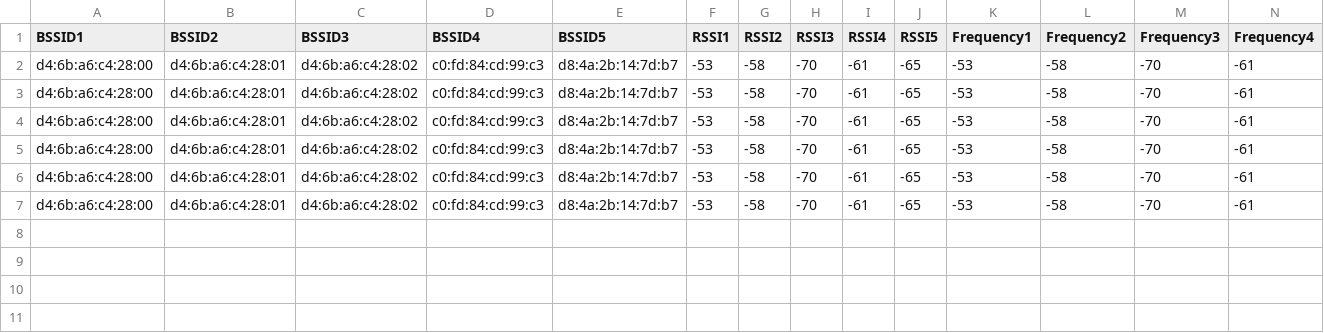
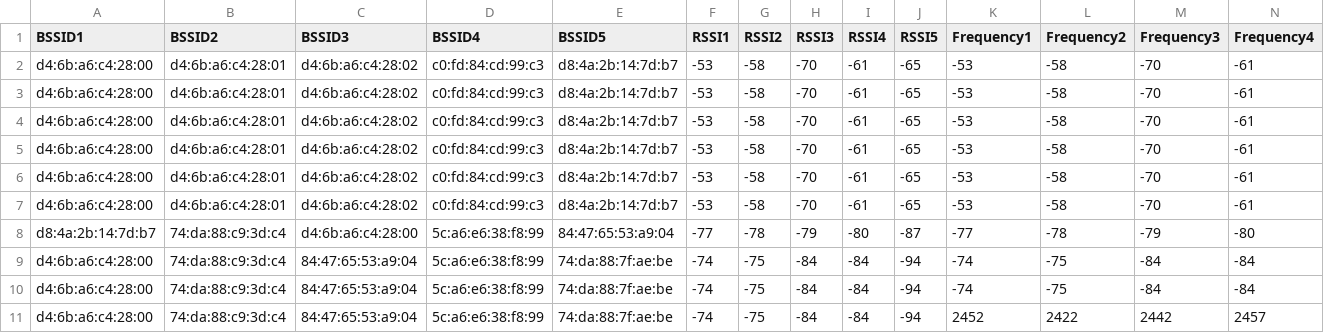
Before and after one commit to rawanmohameedd/Collecting-data, a CSV file: Backend/data/room1.csv, drawn as a sheet; only a part is shown; rows hold the shown columns only; the diff names each change by its address in the sheet, - before the commit and + after, or states it on an @@ line.

```diff
--- a/Backend/data/room1.csv
+++ b/Backend/data/room1.csv
+row 8: d8:4a:2b:14:7d:b7 | 74:da:88:c9:3d:c4 | d4:6b:a6:c4:28:00 | 5c:a6:e6:38:f8:99 | 84:47:65:53:a9:04 | -77 | -78 | -79 | -80 | -87 | -77 | -78 | -79 | -80
+row 9: d4:6b:a6:c4:28:00 | 74:da:88:c9:3d:c4 | 84:47:65:53:a9:04 | 5c:a6:e6:38:f8:99 | 74:da:88:7f:ae:be | -74 | -75 | -84 | -84 | -94 | -74 | -75 | -84 | -84
+row 10: d4:6b:a6:c4:28:00 | 74:da:88:c9:3d:c4 | 84:47:65:53:a9:04 | 5c:a6:e6:38:f8:99 | 74:da:88:7f:ae:be | -74 | -75 | -84 | -84 | -94 | -74 | -75 | -84 | -84
+row 11: d4:6b:a6:c4:28:00 | 74:da:88:c9:3d:c4 | 84:47:65:53:a9:04 | 5c:a6:e6:38:f8:99 | 74:da:88:7f:ae:be | -74 | -75 | -84 | -84 | -94 | 2452 | 2422 | 2442 | 2457
```
Also changed, not shown: Backend/data/room2.csv, Backend/data/room3.csv, 5 other files.
